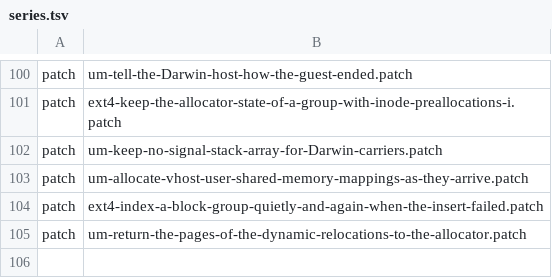
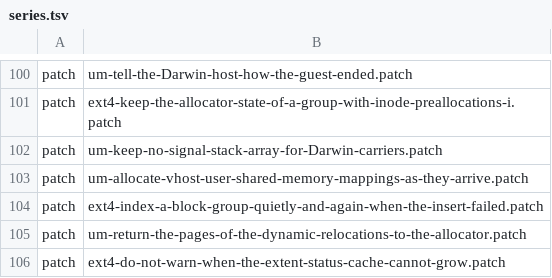
Before and after one commit to 1972nollus/Kernarium, a TSV file: kernel/common/patches/series.tsv, drawn as a sheet; only a part is shown, gaps mark what is left out; the diff names each change by its address in the sheet, - before the commit and + after, or states it on an @@ line.

```diff
--- a/kernel/common/patches/series.tsv
+++ b/kernel/common/patches/series.tsv
+row 106: patch | ext4-do-not-warn-when-the-extent-status-cache-cannot-grow.patch
```
Also changed, not shown: 4 other files.
